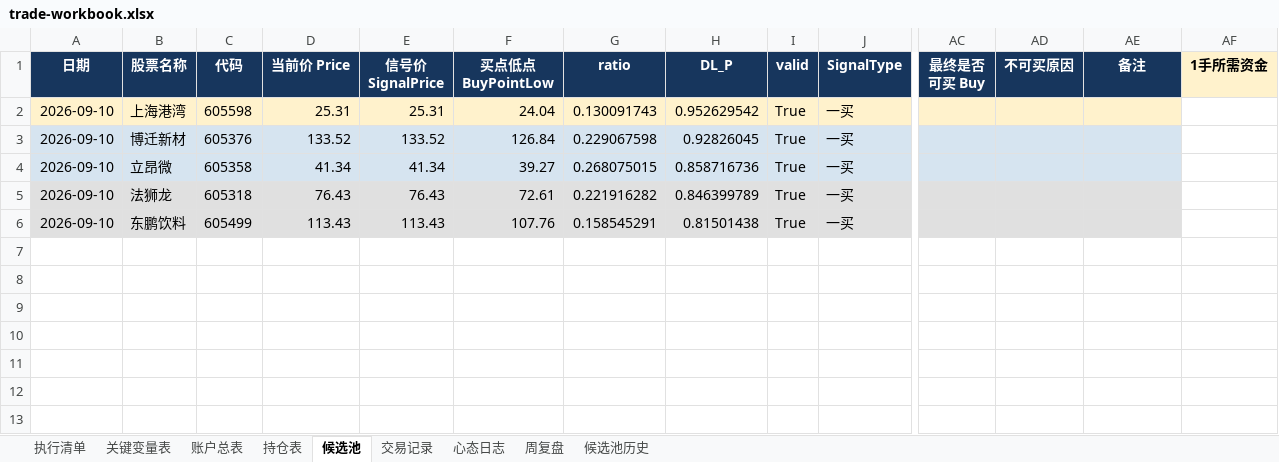
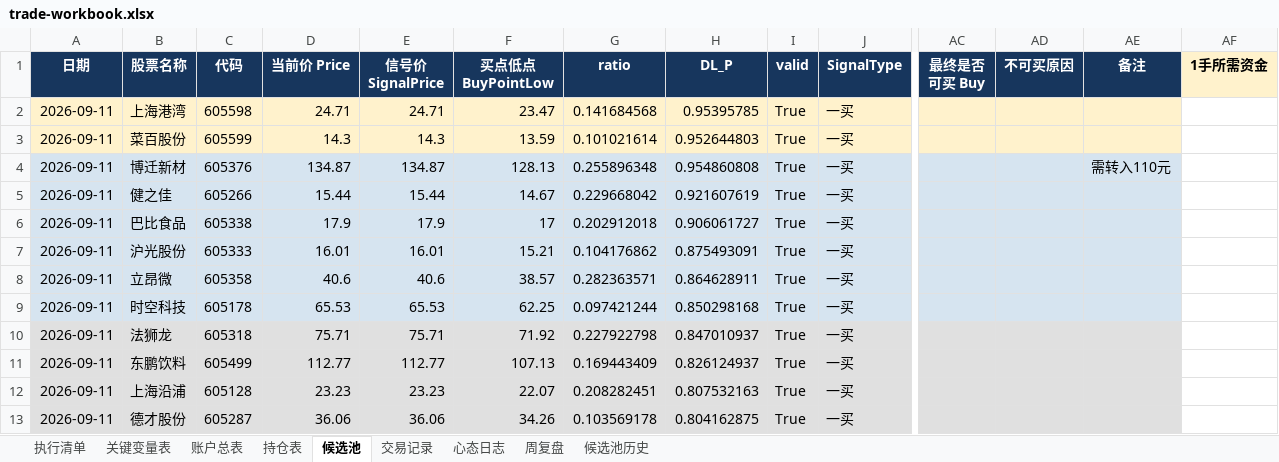
Before and after one commit to soros7788/TradingAgents-CN, an Excel workbook: scripts/chanlun-workflow/trade-workbook.xlsx, sheet 候选池, drawn as a sheet; only a part is shown, gaps mark what is left out; values as stored, in another font and other column widths than the file's, no borders; charts and pictures and conditional formats not drawn; addresses are those after the commit; rows hold the shown columns only; the diff names each change by its address in the sheet, - before the commit and + after, or states it on an @@ line.

```diff
--- a/scripts/chanlun-workflow/trade-workbook.xlsx (sheet 候选池)
+++ b/scripts/chanlun-workflow/trade-workbook.xlsx (sheet 候选池)
-A2 (日期): 2026-09-10
+A2 (日期): 2026-09-11
-D2 (当前价 Price): 25.31
+D2 (当前价 Price): 24.71
-E2 (信号价 SignalPrice): 25.31
+E2 (信号价 SignalPrice): 24.71
-F2 (买点低点 BuyPointLow): 24.04
+F2 (买点低点 BuyPointLow): 23.47
-G2 (ratio): 0.130091743
+G2 (ratio): 0.141684568
-H2 (DL_P): 0.952629542
+H2 (DL_P): 0.95395785
+row 3: 2026-09-11 | 菜百股份 | 605599 | 14.3 | 14.3 | 13.59 | 0.101021614 | 0.952644803 | True | 一买
-A4 (日期): 2026-09-10
+A4 (日期): 2026-09-11
-D4 (当前价 Price): 133.52
+D4 (当前价 Price): 134.87
-E4 (信号价 SignalPrice): 133.52
+E4 (信号价 SignalPrice): 134.87
-F4 (买点低点 BuyPointLow): 126.84
+F4 (买点低点 BuyPointLow): 128.13
-G4 (ratio): 0.229067598
+G4 (ratio): 0.255896348
-H4 (DL_P): 0.92826045
+H4 (DL_P): 0.954860808
-AE4 (备注): (empty)
+AE4 (备注): 需转入110元
+row 5: 2026-09-11 | 健之佳 | 605266 | 15.44 | 15.44 | 14.67 | 0.229668042 | 0.921607619 | True | 一买
+row 6: 2026-09-11 | 巴比食品 | 605338 | 17.9 | 17.9 | 17 | 0.202912018 | 0.906061727 | True | 一买
+row 7: 2026-09-11 | 沪光股份 | 605333 | 16.01 | 16.01 | 15.21 | 0.104176862 | 0.875493091 | True | 一买
-A8 (日期): 2026-09-10
+A8 (日期): 2026-09-11
-D8 (当前价 Price): 41.34
+D8 (当前价 Price): 40.6
-E8 (信号价 SignalPrice): 41.34
+E8 (信号价 SignalPrice): 40.6
-F8 (买点低点 BuyPointLow): 39.27
+F8 (买点低点 BuyPointLow): 38.57
-G8 (ratio): 0.268075015
+G8 (ratio): 0.282363571
-H8 (DL_P): 0.858716736
+H8 (DL_P): 0.864628911
+row 9: 2026-09-11 | 时空科技 | 605178 | 65.53 | 65.53 | 62.25 | 0.097421244 | 0.850298168 | True | 一买
-A10:A11 (日期): 2026-09-10
+A10:A11 (日期): 2026-09-11
-D10 (当前价 Price): 76.43
+D10 (当前价 Price): 75.71
-E10 (信号价 SignalPrice): 76.43
+E10 (信号价 SignalPrice): 75.71
-F10 (买点低点 BuyPointLow): 72.61
+F10 (买点低点 BuyPointLow): 71.92
-G10 (ratio): 0.221916282
+G10 (ratio): 0.227922798
-H10 (DL_P): 0.846399789
+H10 (DL_P): 0.847010937
-D11 (当前价 Price): 113.43
+D11 (当前价 Price): 112.77
-E11 (信号价 SignalPrice): 113.43
+E11 (信号价 SignalPrice): 112.77
-F11 (买点低点 BuyPointLow): 107.76
+F11 (买点低点 BuyPointLow): 107.13
-G11 (ratio): 0.158545291
+G11 (ratio): 0.169443409
-H11 (DL_P): 0.81501438
+H11 (DL_P): 0.826124937
+row 12: 2026-09-11 | 上海沿浦 | 605128 | 23.23 | 23.23 | 22.07 | 0.208282451 | 0.807532163 | True | 一买
+row 13: 2026-09-11 | 德才股份 | 605287 | 36.06 | 36.06 | 34.26 | 0.103569178 | 0.804162875 | True | 一买
```
